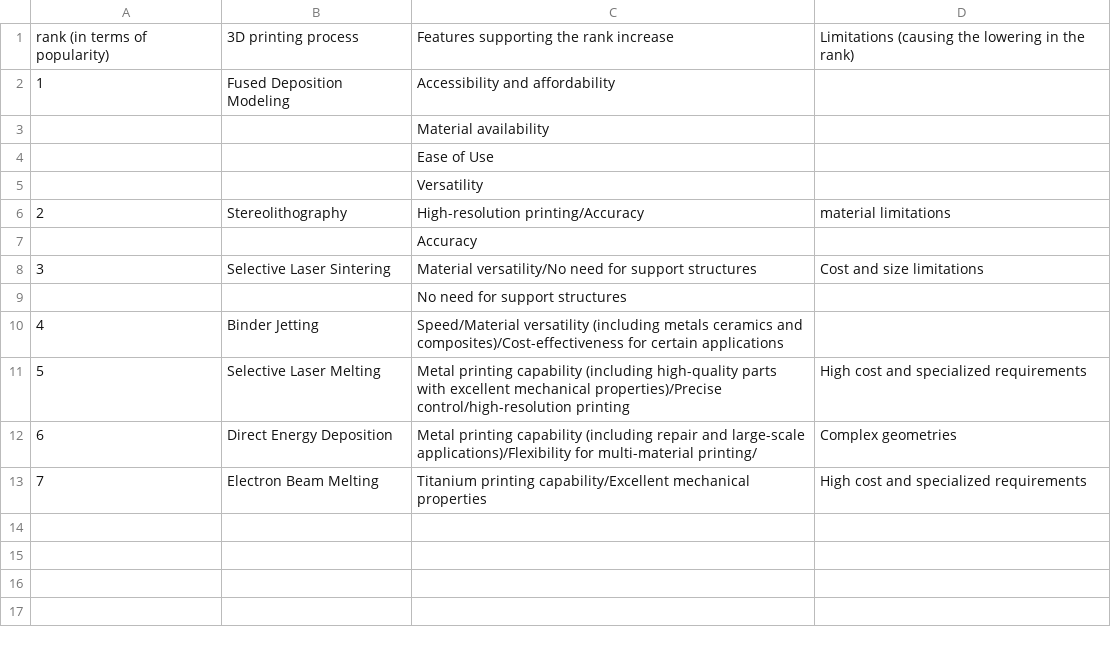
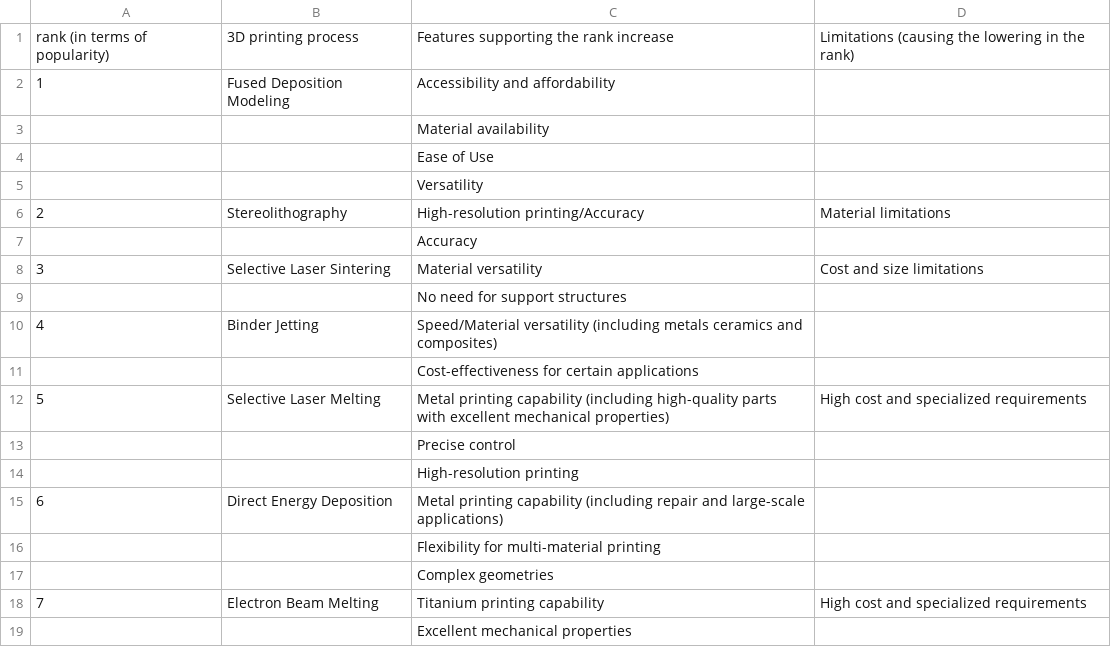
Before and after one commit to anilkunwar/biomedical_devices2023, a CSV file: fig1a-data.csv, drawn as a sheet.

Commit message:
Update fig1a-data.csv

```diff
--- a/fig1a-data.csv
+++ b/fig1a-data.csv
@@ -5,9 +5,15 @@ rank (in terms of popularity),3D printing process,Features supporting the rank i
 ,,Versatility,,
-2, Stereolithography, High-resolution printing/Accuracy, material limitations,
+2, Stereolithography, High-resolution printing/Accuracy, Material limitations,
 , , Accuracy, ,
-3, Selective Laser Sintering,Material versatility/No need for support structures,Cost and size limitations,
+3, Selective Laser Sintering,Material versatility,Cost and size limitations,
 , ,No need for support structures,,
-4, Binder Jetting,Speed/Material versatility (including metals  ceramics  and composites)/Cost-effectiveness for certain applications,,
-5, Selective Laser Melting,Metal printing capability (including high-quality parts with excellent mechanical properties)/Precise control/high-resolution printing,High cost and specialized requirements,
-6, Direct Energy Deposition,Metal printing capability (including repair and large-scale applications)/Flexibility for multi-material printing/,Complex geometries,
-7, Electron Beam Melting, Titanium printing capability/Excellent mechanical properties,High cost and specialized requirements,
+4, Binder Jetting,Speed/Material versatility (including metals  ceramics  and composites),,
+, ,Cost-effectiveness for certain applications,,
+5, Selective Laser Melting,Metal printing capability (including high-quality parts with excellent mechanical properties),High cost and specialized requirements,
+, ,Precise control,,
+, ,High-resolution printing,,
+6, Direct Energy Deposition,Metal printing capability (including repair and large-scale applications), ,
+, ,Flexibility for multi-material printing,,
+, ,Complex geometries,,
+7, Electron Beam Melting, Titanium printing capability,High cost and specialized requirements,
+, ,Excellent mechanical properties,,
```
